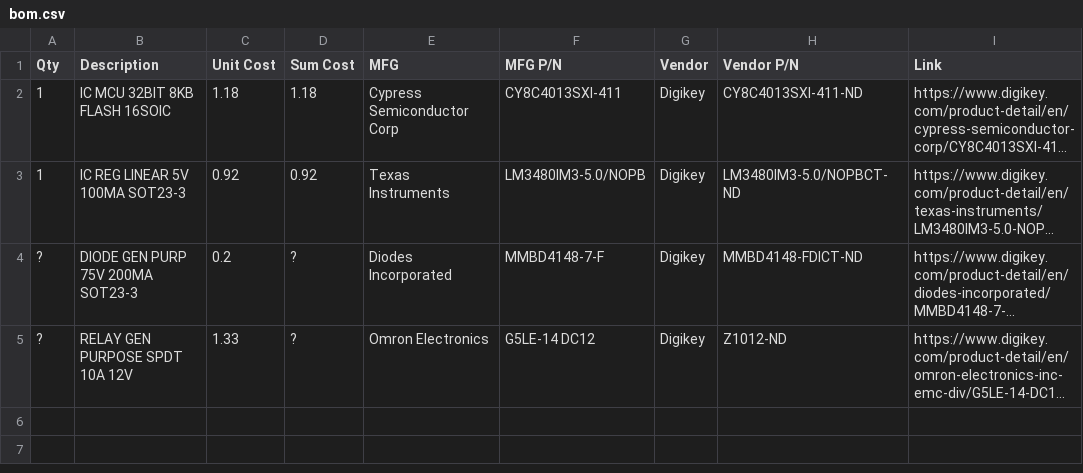
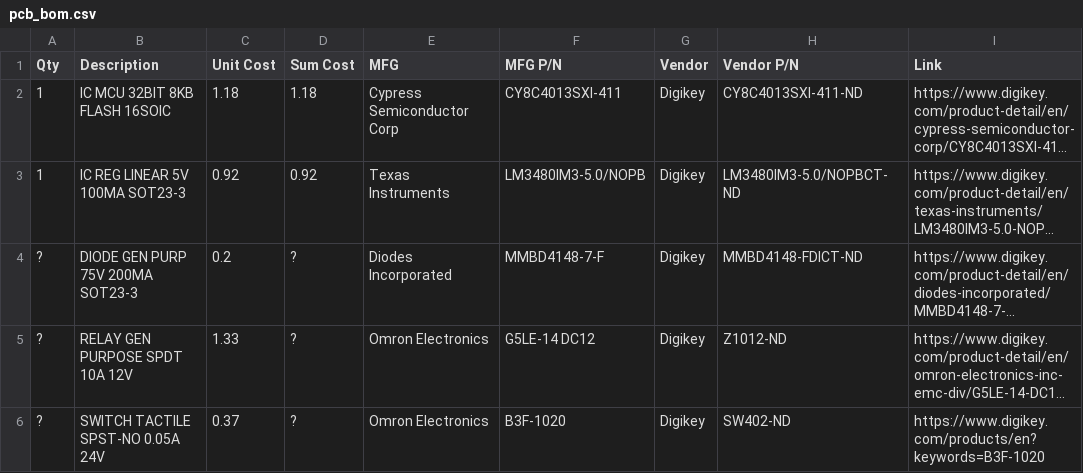
Before and after one commit to dominikzorgie/openag_water_bot_controller, a CSV file: documentation/pcb_bom.csv (was documentation/bom.csv), drawn as a sheet; long unchanged cells end in …; the diff names each change by its address in the sheet, - before the commit and + after, or states it on an @@ line.

```diff
--- a/documentation/bom.csv
+++ b/documentation/pcb_bom.csv
+row 6: ? | SWITCH TACTILE SPST-NO 0.05A 24V | 0.37 | ? | Omron Electronics | B3F-1020 | Digikey | SW402-ND | https://www.digikey.com/products/en?keywords=B3F-1020
```
Also changed, not shown: 10 other files.
